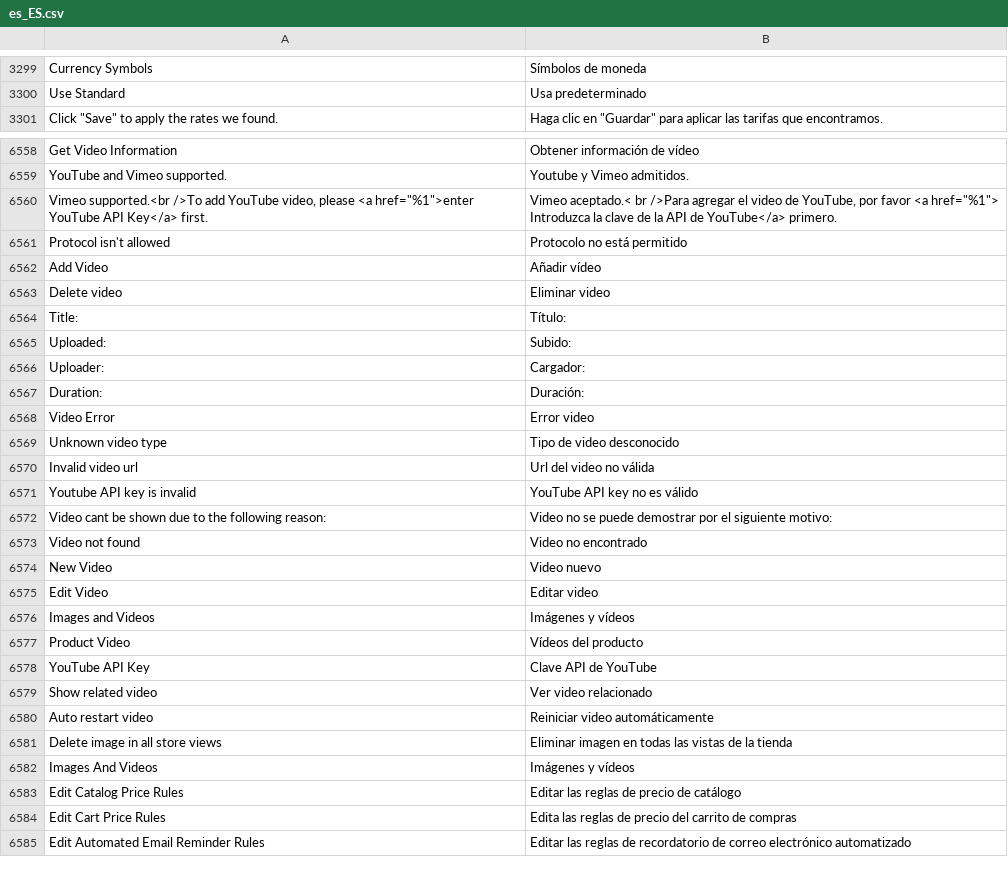
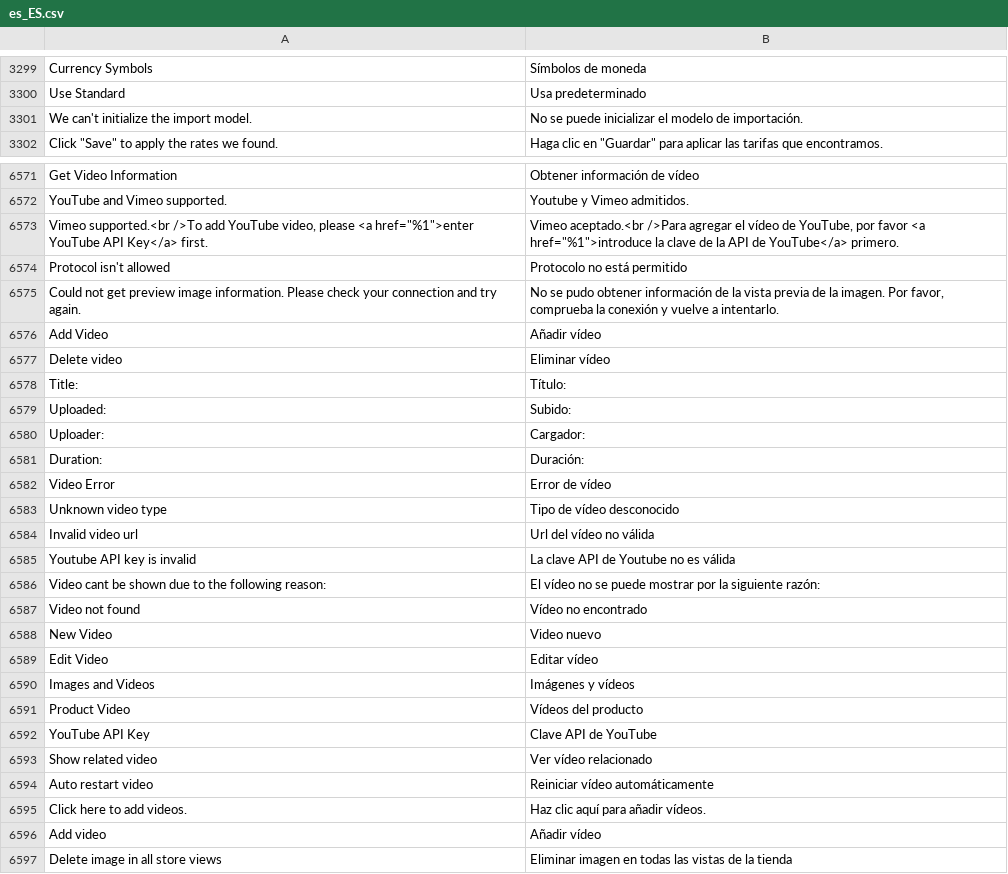
Before and after one commit to magento-l10n/language-es_ES, a CSV file: es_ES.csv, drawn as a sheet; only a part is shown, gaps mark what is left out; the shorter side is filled out with more unchanged rows; addresses are those after the commit; the diff covers the shown part only; the diff names each change by its address in the sheet, - before the commit and + after, or states it on an @@ line.

```diff
--- a/es_ES.csv
+++ b/es_ES.csv
+row 3301: We can't initialize the import model. | No se puede inicializar el modelo de importación.
-B6573: Vimeo aceptado.< br />Para agregar el video de YouTube, por favor <a href="%1"> Introduzca la clave…
+B6573: Vimeo aceptado.<br />Para agregar el vídeo de YouTube, por favor <a href="%1">introduce la clave…
+row 6575: Could not get preview image information. Please check your connection and try again. | No se pudo obtener información de la vista previa de la imagen. Por favor, comprueba la conexión y vuelve a intentarlo.
-B6577: Eliminar video
+B6577: Eliminar vídeo
-B6582: Error video
+B6582: Error de vídeo
-B6583: Tipo de video desconocido
+B6583: Tipo de vídeo desconocido
-B6584: Url del video no válida
+B6584: Url del vídeo no válida
-B6585: YouTube API key no es válido
+B6585: La clave API de Youtube no es válida
-B6586: Video no se puede demostrar por el siguiente motivo:
+B6586: El vídeo no se puede mostrar por la siguiente razón:
-B6587: Video no encontrado
+B6587: Vídeo no encontrado
-B6589: Editar video
+B6589: Editar vídeo
-B6593: Ver video relacionado
+B6593: Ver vídeo relacionado
-B6594: Reiniciar video automáticamente
+B6594: Reiniciar vídeo automáticamente
+row 6595: Click here to add videos. | Haz clic aquí para añadir vídeos.
+row 6596: Add video | Añadir vídeo
```
Also changed, not shown: 31 added rows, 1 moved row and 31 edited cells elsewhere in this file, 1 other file.
